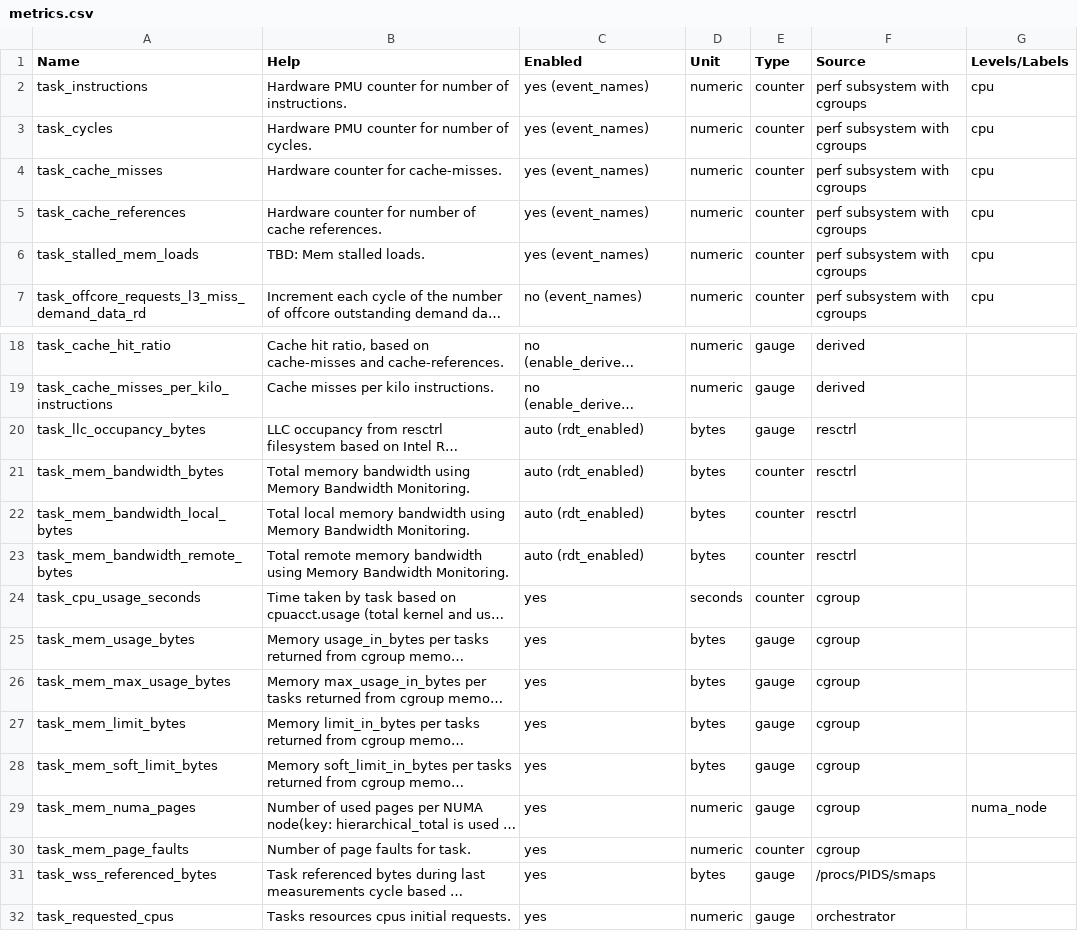
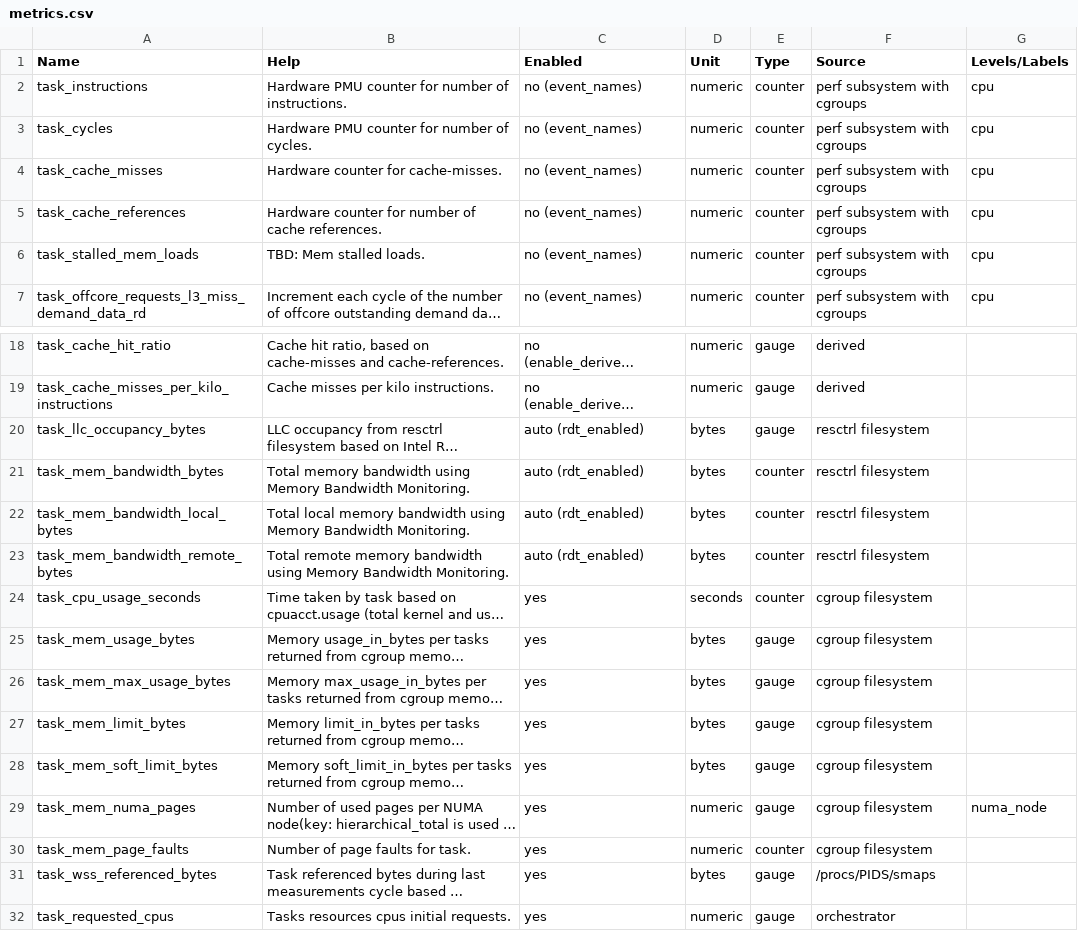
Before and after one commit to wacuuu/workload-collocation-agent, a CSV file: docs/metrics.csv, drawn as a sheet; only a part is shown, gaps mark what is left out; long unchanged cells end in …; the diff covers the shown part only; the diff names each change by its address in the sheet, - before the commit and + after, or states it on an @@ line.

```diff
--- a/docs/metrics.csv
+++ b/docs/metrics.csv
-C2:C6 (Enabled): yes (event_names)
+C2:C6 (Enabled): no (event_names)
-F20:F23 (Source): resctrl
+F20:F23 (Source): resctrl filesystem
-F24:F30 (Source): cgroup
+F24:F30 (Source): cgroup filesystem
```
Also changed, not shown: 30 edited cells elsewhere in this file, 28 other files.
